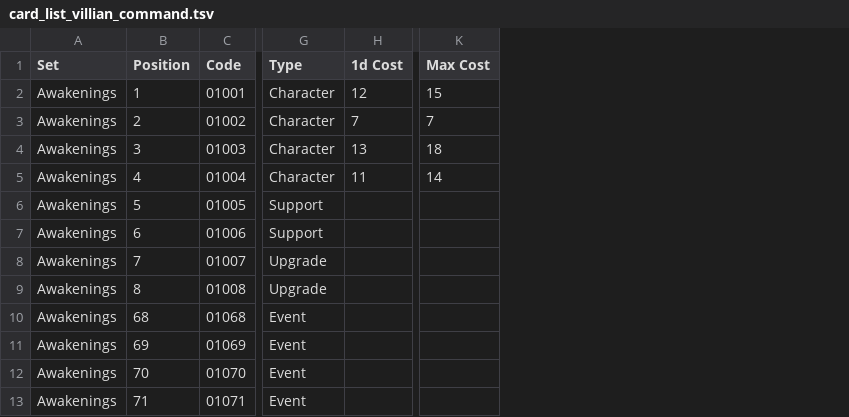
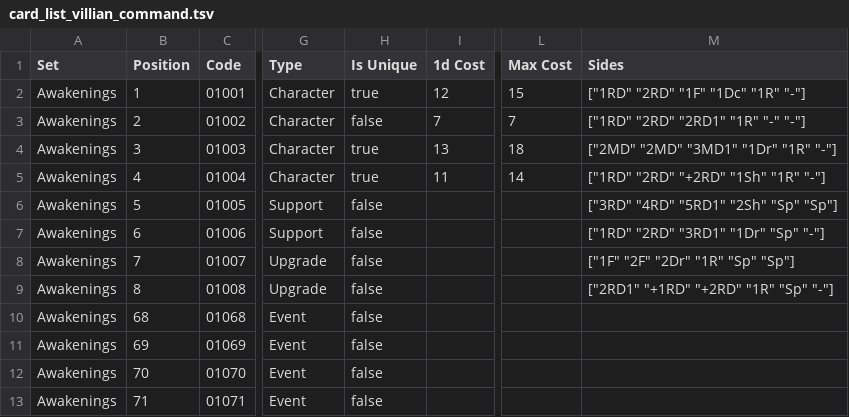
Before and after one commit to ericcervin/data-digestion-dot-clj, a TSV file: resources/destiny/OUT/card_list_villian_command.tsv, drawn as a sheet; only a part is shown, gaps mark what is left out; the diff names each change by its address in the sheet, - before the commit and + after, or states it on an @@ line.

```diff
--- a/resources/destiny/OUT/card_list_villian_command.tsv
+++ b/resources/destiny/OUT/card_list_villian_command.tsv
+column H (Is Unique), rows 2-13: true | false | true | true | false | false | false | false | false | false | false | false
+column M (Sides), rows 2-9: ["1RD" "2RD" "1F" "1Dc" "1R" "-"] | ["1RD" "2RD" "2RD1" "1R" "-" "-"] | ["2MD" "2MD" "3MD1" "1Dr" "1R" "-"] | ["1RD" "2RD" "+2RD" "1Sh" "1R" "-"] | ["3RD" "4RD" "5RD1" "2Sh" "Sp" "Sp"] | ["1RD" "2RD" "3RD1" "1Dr" "Sp" "-"] | ["1F" "2F" "2Dr" "1R" "Sp" "Sp"] | ["2RD1" "+1RD" "+2RD" "1R" "Sp" "-"]
```
Also changed, not shown: resources/destiny/OUT/card_list_villian_command_compatible.tsv, 2 other files.
